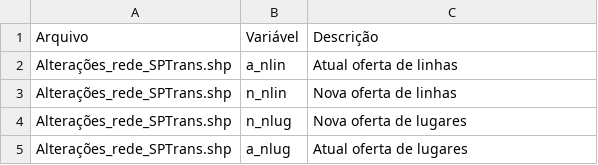
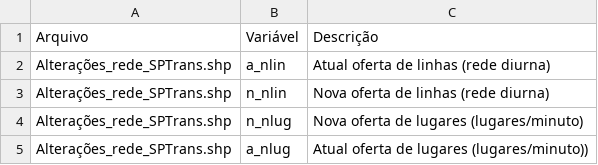
Before and after one commit to labcidade/concessao-2015-sptrans, a TSV file: DOCUMENTAÇÃO.tsv, drawn as a sheet.

Commit message:
Update DOCUMENTAÇÃO.tsv

```diff
--- a/DOCUMENTAÇÃO.tsv
+++ b/DOCUMENTAÇÃO.tsv
@@ -1,5 +1,5 @@
 Arquivo	Variável	Descrição
-Alterações_rede_SPTrans.shp	a_nlin	Atual oferta de linhas
-Alterações_rede_SPTrans.shp	n_nlin	Nova oferta de linhas
-Alterações_rede_SPTrans.shp	n_nlug	Nova oferta de lugares
-Alterações_rede_SPTrans.shp	a_nlug	Atual oferta de lugares
+Alterações_rede_SPTrans.shp	a_nlin	Atual oferta de linhas (rede diurna)
+Alterações_rede_SPTrans.shp	n_nlin	Nova oferta de linhas (rede diurna)
+Alterações_rede_SPTrans.shp	n_nlug	Nova oferta de lugares (lugares/minuto)
+Alterações_rede_SPTrans.shp	a_nlug	Atual oferta de lugares (lugares/minuto))
```
